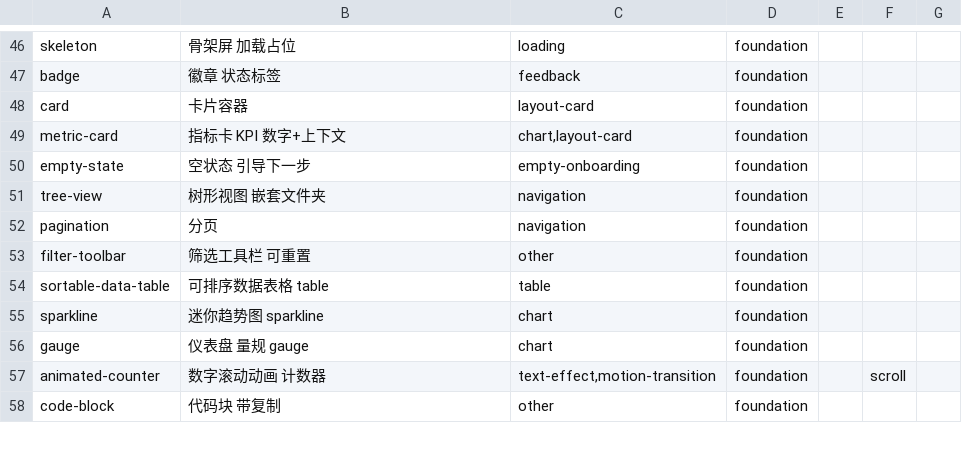
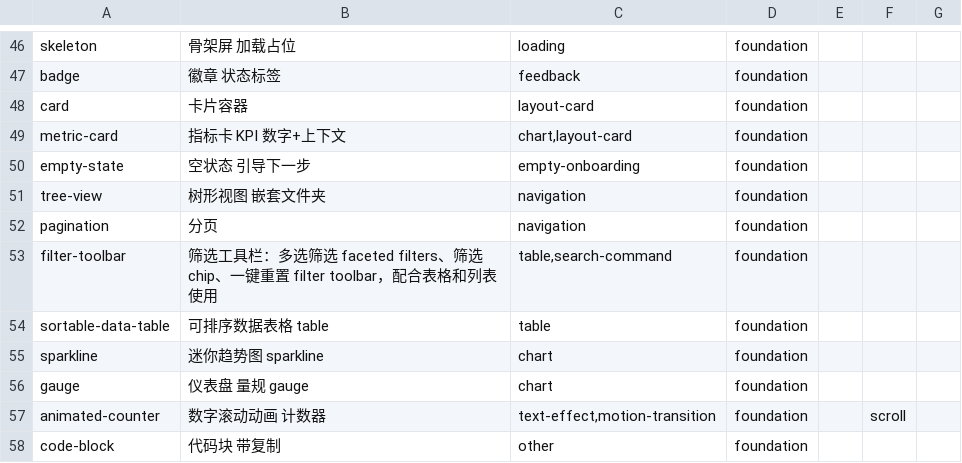
Before and after one commit to Maybe404/ui-arsenal, a TSV file: sources/uiarc.notes.tsv, drawn as a sheet; only a part is shown, gaps mark what is left out.

```diff
--- a/sources/uiarc.notes.tsv
+++ b/sources/uiarc.notes.tsv
@@ -52,3 +52,3 @@ tree-view	树形视图 嵌套文件夹	navigation	foundation
 pagination	分页	navigation	foundation				
-filter-toolbar	筛选工具栏 可重置	other	foundation				
+filter-toolbar	筛选工具栏：多选筛选 faceted filters、筛选 chip、一键重置 filter toolbar，配合表格和列表使用	table,search-command	foundation				
 sortable-data-table	可排序数据表格 table	table	foundation				
```
Also changed, not shown: sources/reactbits.notes.tsv, sources/shadcn.notes.tsv, 11 other files.
